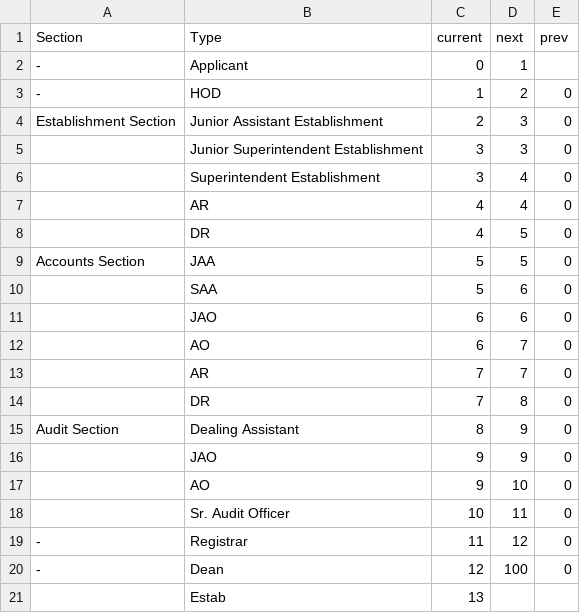
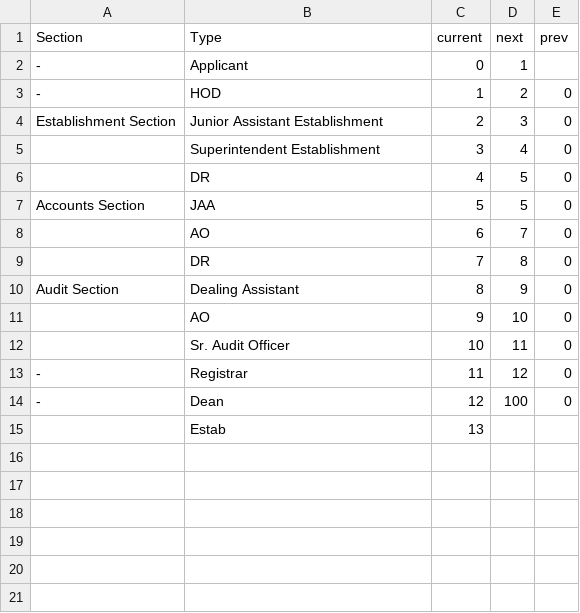
Before and after one commit to aman-1004/dep-backend, a CSV file: roleStage.csv, drawn as a sheet.

Commit message:
user and roles added to admin page

```diff
--- a/roleStage.csv
+++ b/roleStage.csv
@@ -4,14 +4,8 @@ Section	Type	current	next	prev
 Establishment Section	Junior Assistant Establishment	2	3	0
-	Junior Superintendent Establishment	3	3	0
 	Superintendent Establishment	3	4	0
-	AR	4	4	0
 	DR	4	5	0
 Accounts Section	JAA	5	5	0
-	SAA	5	6	0
-	JAO	6	6	0
 	AO	6	7	0
-	AR	7	7	0
 	DR	7	8	0
 Audit Section	Dealing Assistant	8	9	0
-	JAO	9	9	0
 	AO	9	10	0
```
Also changed, not shown: 4 other files.
